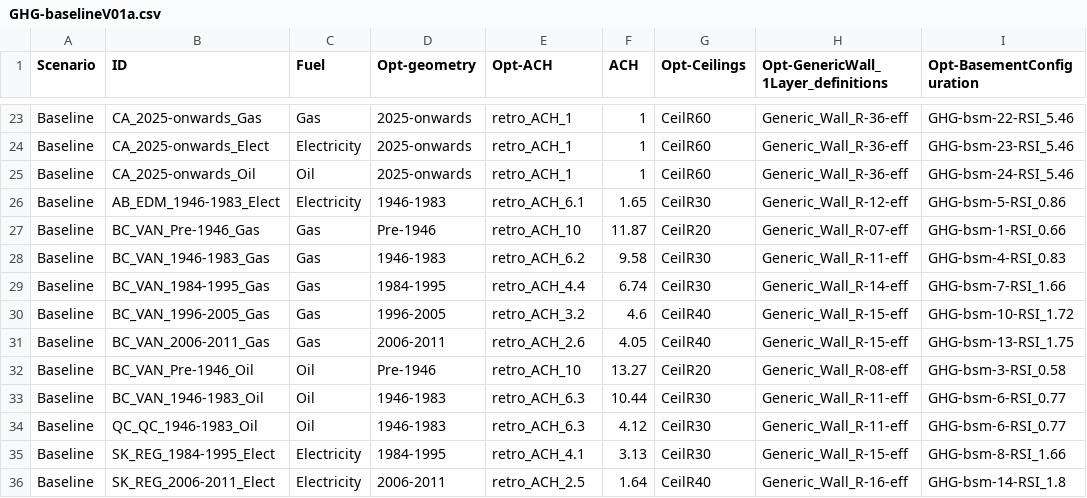
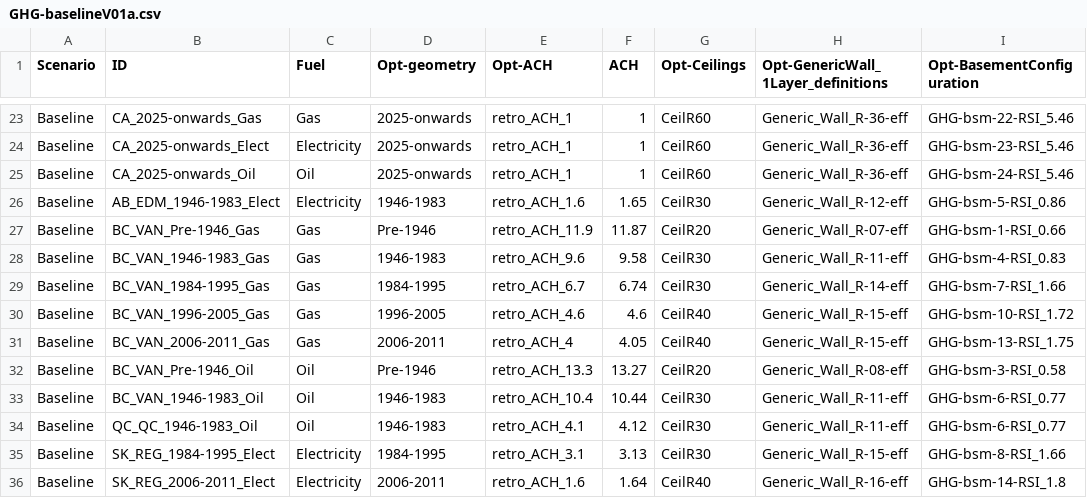
Before and after one commit to NRCan-IETS-CE-O-HBC/HousingModels, a CSV file: OptFramework/GenericHome-GHG/choices/GHG-baselineV01a.csv, drawn as a sheet; only a part is shown, gaps mark what is left out; the diff names each change by its address in the sheet, - before the commit and + after, or states it on an @@ line.

Commit message:
update choices file with new proposed values for ACH

```diff
--- a/OptFramework/GenericHome-GHG/choices/GHG-baselineV01a.csv
+++ b/OptFramework/GenericHome-GHG/choices/GHG-baselineV01a.csv
-E26 (Opt-ACH): retro_ACH_6.1
+E26 (Opt-ACH): retro_ACH_1.6
-E27 (Opt-ACH): retro_ACH_10
+E27 (Opt-ACH): retro_ACH_11.9
-E28 (Opt-ACH): retro_ACH_6.2
+E28 (Opt-ACH): retro_ACH_9.6
-E29 (Opt-ACH): retro_ACH_4.4
+E29 (Opt-ACH): retro_ACH_6.7
-E30 (Opt-ACH): retro_ACH_3.2
+E30 (Opt-ACH): retro_ACH_4.6
-E31 (Opt-ACH): retro_ACH_2.6
+E31 (Opt-ACH): retro_ACH_4
-E32 (Opt-ACH): retro_ACH_10
+E32 (Opt-ACH): retro_ACH_13.3
-E33 (Opt-ACH): retro_ACH_6.3
+E33 (Opt-ACH): retro_ACH_10.4
-E34 (Opt-ACH): retro_ACH_6.3
+E34 (Opt-ACH): retro_ACH_4.1
-E35 (Opt-ACH): retro_ACH_4.1
+E35 (Opt-ACH): retro_ACH_3.1
-E36 (Opt-ACH): retro_ACH_2.5
+E36 (Opt-ACH): retro_ACH_1.6
```
